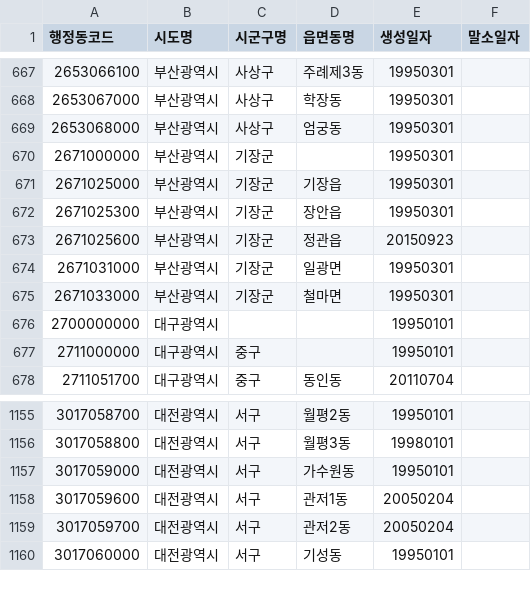
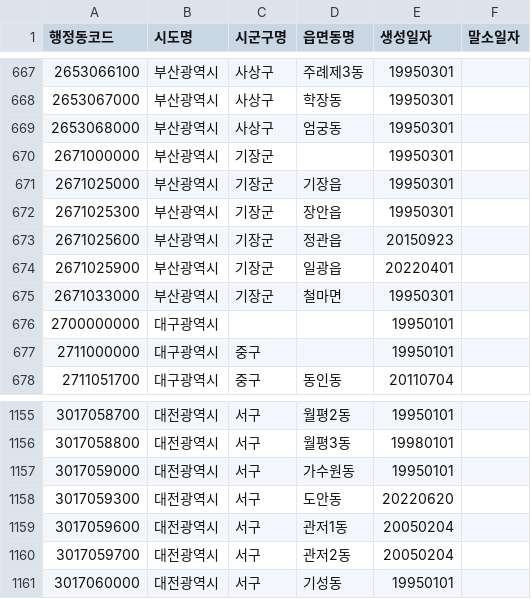
Before and after one commit to kr-juso/administrationCode, a TSV file: administrationCode.tsv, drawn as a sheet; only a part is shown, gaps mark what is left out; removed rows and columns are numbered as before the commit, all else as after; the diff names each change by its address in the sheet, - before the commit and + after, or states it on an @@ line.

Commit message:
update administratioadministrationCode.tsv

```diff
--- a/administrationCode.tsv
+++ b/administrationCode.tsv
-row 674: 2671031000 | 부산광역시 | 기장군 | 일광면 | 19950301
+row 674: 2671025900 | 부산광역시 | 기장군 | 일광읍 | 20220401
+row 1158: 3017059300 | 대전광역시 | 서구 | 도안동 | 20220620
```
